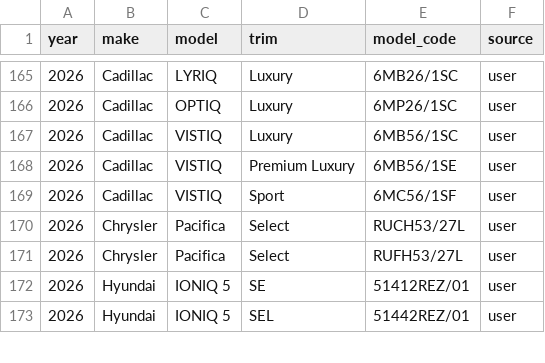
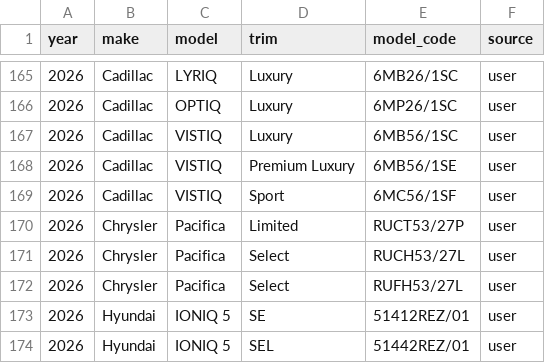
Before and after one commit to klb-text/map, a CSV file: Mappings.csv, drawn as a sheet; only a part is shown, gaps mark what is left out.

Commit message:
chore(mappings): upsert 1 row(s) via AFF UI - 1769536134.6330993

```diff
--- a/Mappings.csv
+++ b/Mappings.csv
@@ -169,2 +169,3 @@ year,make,model,trim,model_code,source
 2026,Cadillac,VISTIQ,Sport,6MC56/1SF,user
+2026,Chrysler,Pacifica,Limited,RUCT53/27P,user
 2026,Chrysler,Pacifica,Select,RUCH53/27L,user
```
